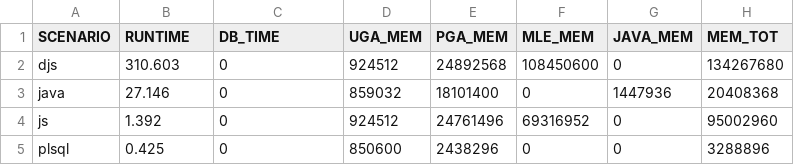
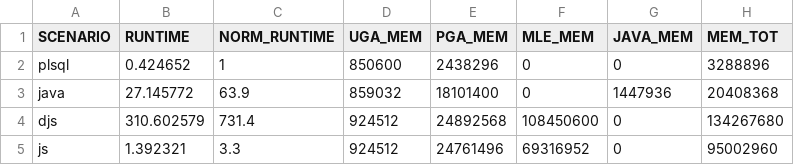
Before and after one commit to PhilippSalvisberg/js23c, a CSV file: experiments/to_epoch_100k/to_epoch_100k_result.csv, drawn as a sheet.

Commit message:
produce runtimes in microseconds and normalized runtime

```diff
--- a/experiments/to_epoch_100k/to_epoch_100k_result.csv
+++ b/experiments/to_epoch_100k/to_epoch_100k_result.csv
@@ -1,5 +1,5 @@
-"SCENARIO","RUNTIME","DB_TIME","UGA_MEM","PGA_MEM","MLE_MEM","JAVA_MEM","MEM_TOT"
-"djs",310.603,0,924512,24892568,108450600,0,134267680
-"java",27.146,0,859032,18101400,0,1447936,20408368
-"js",1.392,0,924512,24761496,69316952,0,95002960
-"plsql",0.425,0,850600,2438296,0,0,3288896
+"SCENARIO","RUNTIME","NORM_RUNTIME","UGA_MEM","PGA_MEM","MLE_MEM","JAVA_MEM","MEM_TOT"
+"plsql",0.424652,1,850600,2438296,0,0,3288896
+"java",27.145772,63.9,859032,18101400,0,1447936,20408368
+"djs",310.602579,731.4,924512,24892568,108450600,0,134267680
+"js",1.392321,3.3,924512,24761496,69316952,0,95002960
```
Also changed, not shown: experiments/cold_start/cold_start_result.csv, experiments/increase_salary_100k/increase_salary_100k_result.csv, 5 other files.
